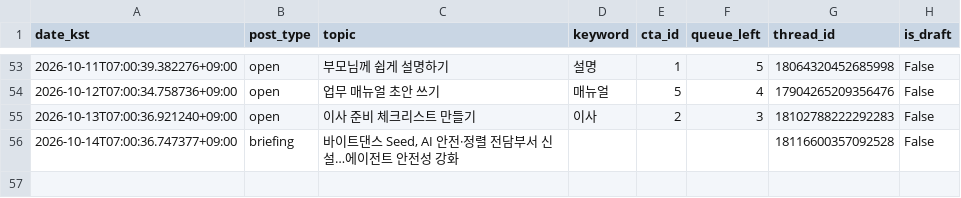
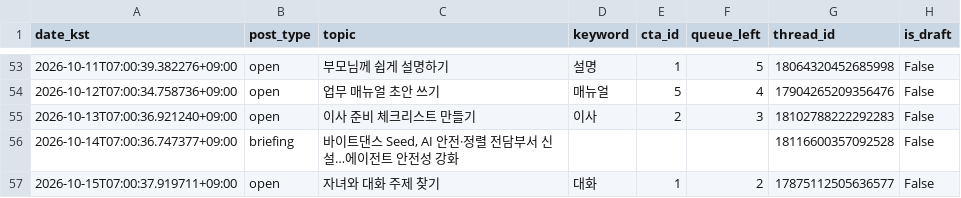
Before and after one commit to sodamsam/sodam-bot, a CSV file: data/posted_log.csv, drawn as a sheet; only a part is shown, gaps mark what is left out.

```diff
--- a/data/posted_log.csv
+++ b/data/posted_log.csv
@@ -56 +56,2 @@ date_kst,post_type,topic,keyword,cta_id,queue_left,thread_id,is_draft
 2026-10-14T07:00:36.747377+09:00,briefing,"바이트댄스 Seed, AI 안전·정렬 전담부서 신설…에이전트 안전성 강화",,,,18116600357092528,False
+2026-10-15T07:00:37.919711+09:00,open,자녀와 대화 주제 찾기,대화,1,2,17875112505636577,False
```
Also changed, not shown: 3 other files.
